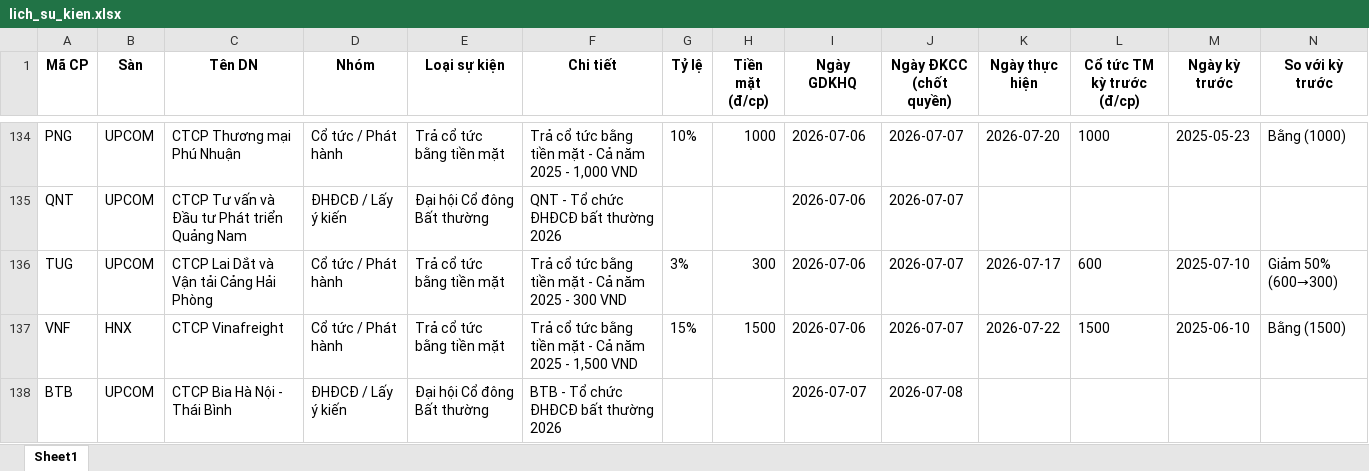
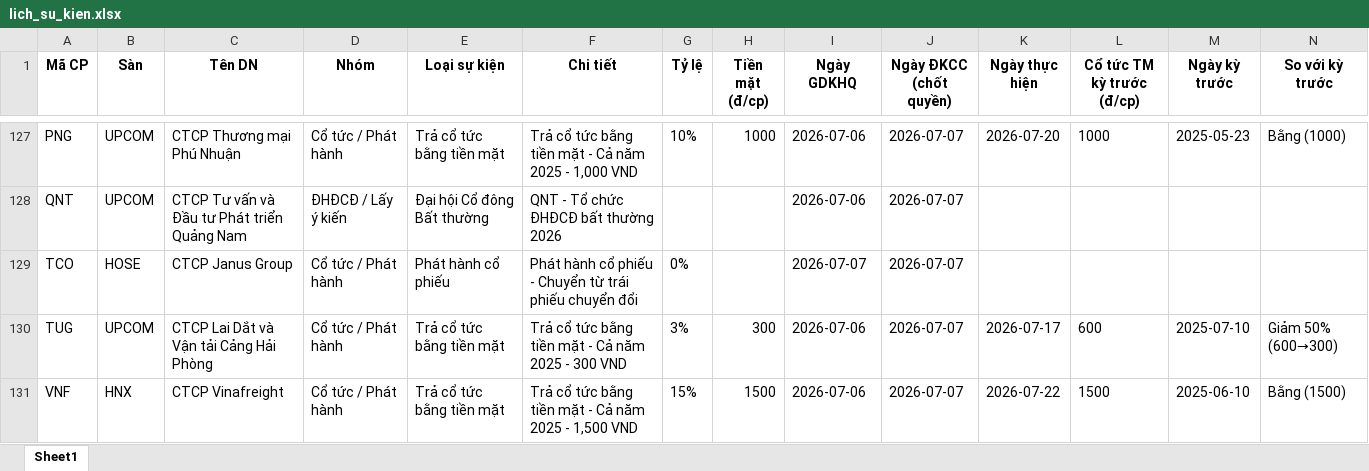
Before and after one commit to thanhungtrang2508-collab/TNKB, an Excel workbook: data/lich_su_kien.xlsx, sheet Sheet1, drawn as a sheet; only a part is shown, gaps mark what is left out; the shorter side is filled out with more unchanged rows; values as stored, in another font and other column widths than the file's, no borders; the diff covers the shown part only; the diff names each change by its address in the sheet, - before the commit and + after, or states it on an @@ line.

```diff
--- a/data/lich_su_kien.xlsx (sheet Sheet1)
+++ b/data/lich_su_kien.xlsx (sheet Sheet1)
+row 129: TCO | HOSE | CTCP Janus Group | Cổ tức / Phát hành | Phát hành cổ phiếu | Phát hành cổ phiếu - Chuyển từ trái phiếu chuyển đổi | 0% |  | 2026-07-07 | 2026-07-07
```
Also changed, not shown: 13 added rows and 12 removed rows elsewhere in this sheet, 3 other files.
